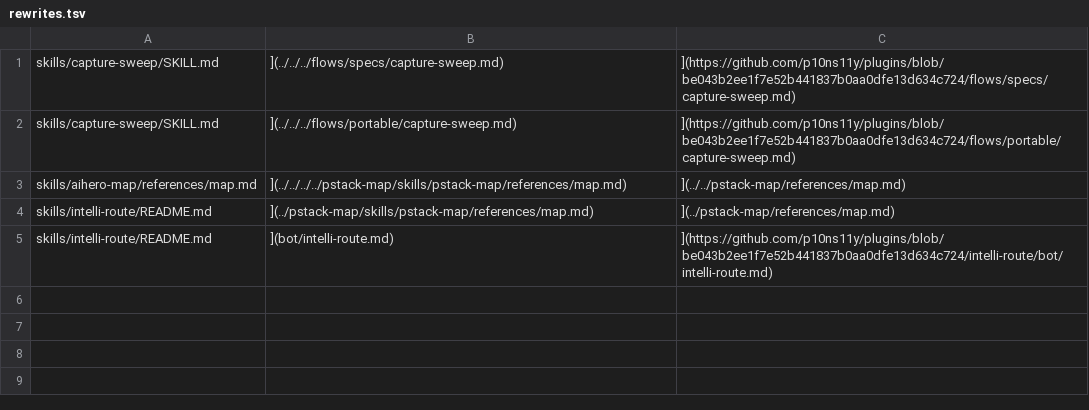
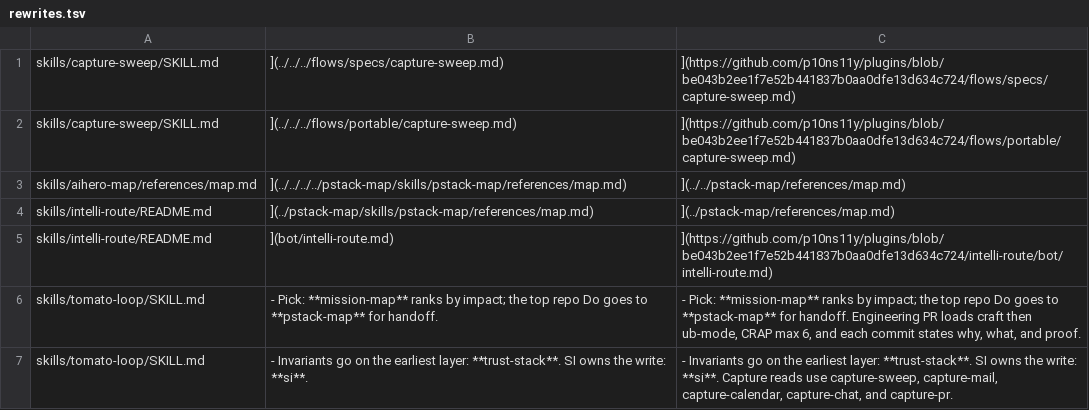
Before and after one commit to thecuriousts/ensembly, a TSV file: marketplaces/cursor/flowingstack/rewrites.tsv, drawn as a sheet.

```diff
--- a/marketplaces/cursor/flowingstack/rewrites.tsv
+++ b/marketplaces/cursor/flowingstack/rewrites.tsv
@@ -5 +5,3 @@ skills/intelli-route/README.md	](../pstack-map/skills/pstack-map/references/map.
 skills/intelli-route/README.md	](bot/intelli-route.md)	](https://github.com/p10ns11y/plugins/blob/be043b2ee1f7e52b441837b0aa0dfe13d634c724/intelli-route/bot/intelli-route.md)
+skills/tomato-loop/SKILL.md	- Pick: **mission-map** ranks by impact; the top repo Do goes to **pstack-map** for handoff.	- Pick: **mission-map** ranks by impact; the top repo Do goes to **pstack-map** for handoff. Engineering PR loads craft then ub-mode, CRAP max 6, and each commit states why, what, and proof.
+skills/tomato-loop/SKILL.md	- Invariants go on the earliest layer: **trust-stack**. SI owns the write: **si**.	- Invariants go on the earliest layer: **trust-stack**. SI owns the write: **si**. Capture reads use capture-sweep, capture-mail, capture-calendar, capture-chat, and capture-pr.
```
Also changed, not shown: 16 other files.
